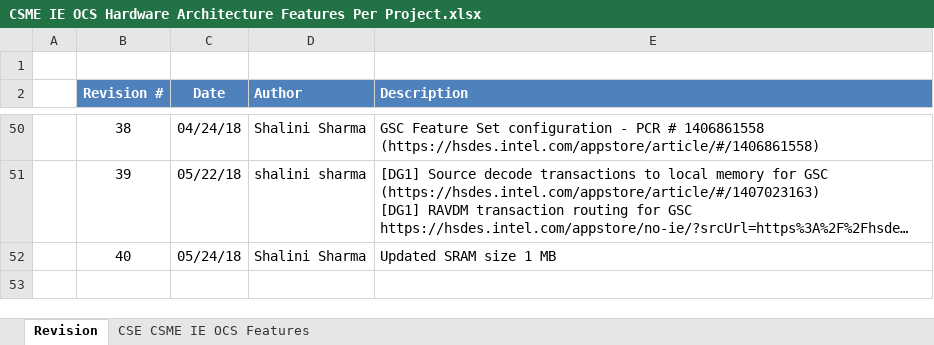
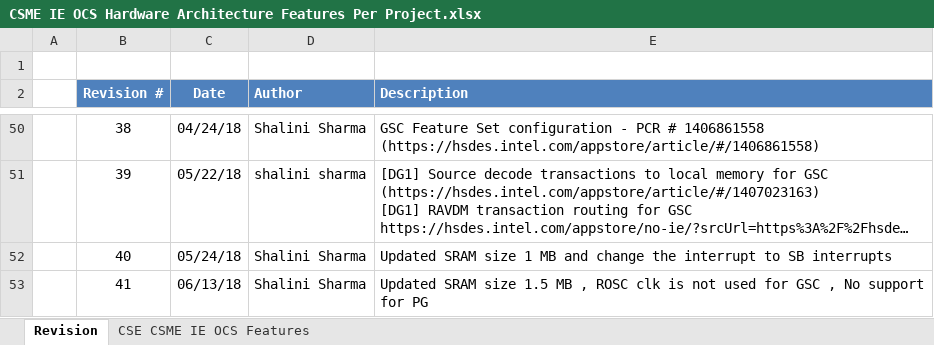
Before and after one commit to jason-ytsao/exp_submodule, an Excel workbook: ArchSpecs/Working/CSME IE OCS Hardware Architecture Features Per Project.xlsx, sheet Revision, drawn as a sheet; only a part is shown, gaps mark what is left out; long unchanged cells end in …; values as stored, in another font and other column widths than the file's, no borders; the diff names each change by its address in the sheet, - before the commit and + after, or states it on an @@ line.

Commit message:
see the revision
[git-p4: depot-paths = "//depot/projects/coe/CSME/": change = 760362]

```diff
--- a/ArchSpecs/Working/CSME IE OCS Hardware Architecture Features Per Project.xlsx (sheet Revision)
+++ b/ArchSpecs/Working/CSME IE OCS Hardware Architecture Features Per Project.xlsx (sheet Revision)
-E52 (Description): Updated SRAM size 1 MB
+E52 (Description): Updated SRAM size 1 MB and change the interrupt to SB interrupts
+row 53:  | 41 | 06/13/18 | Shalini Sharma | Updated SRAM size 1.5 MB , ROSC clk is not used for GSC , No support for PG
```
Also changed, not shown: sheet CSE CSME IE OCS Features.
